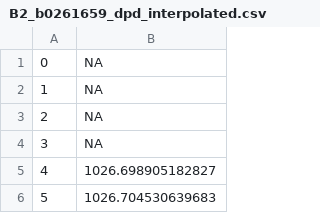
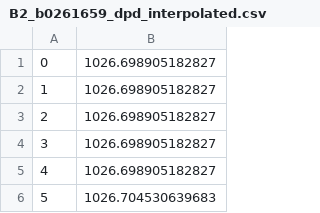
Before and after one commit to Drew2956/MSc-Project---ab14g19, a CSV file: data/ctd/interpolated/B2_b0261659_dpd_interpolated.csv, drawn as a sheet; only a part is shown.

```diff
--- a/data/ctd/interpolated/B2_b0261659_dpd_interpolated.csv
+++ b/data/ctd/interpolated/B2_b0261659_dpd_interpolated.csv
@@ -1,5 +1,5 @@
-0	NA
-1	NA
-2	NA
-3	NA
+0	1026.698905182827
+1	1026.698905182827
+2	1026.698905182827
+3	1026.698905182827
 4	1026.698905182827
```
Also changed, not shown: data/ctd/interpolated/B4_b0845261_dpd_interpolated.csv, data/ctd/interpolated/B5_b0847833_dpd_interpolated.csv, 8 other files.
